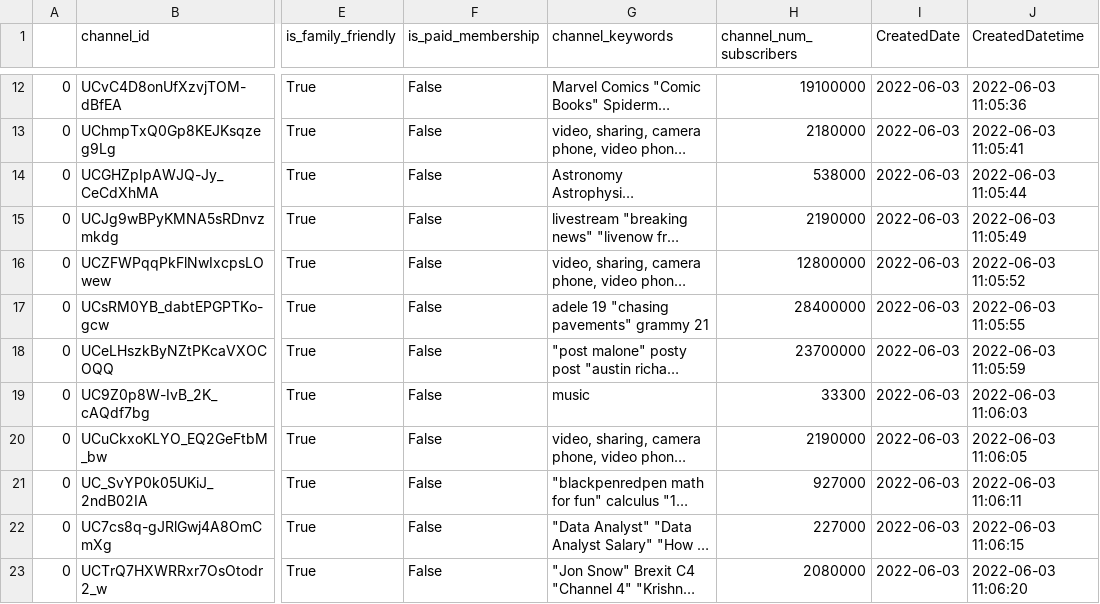
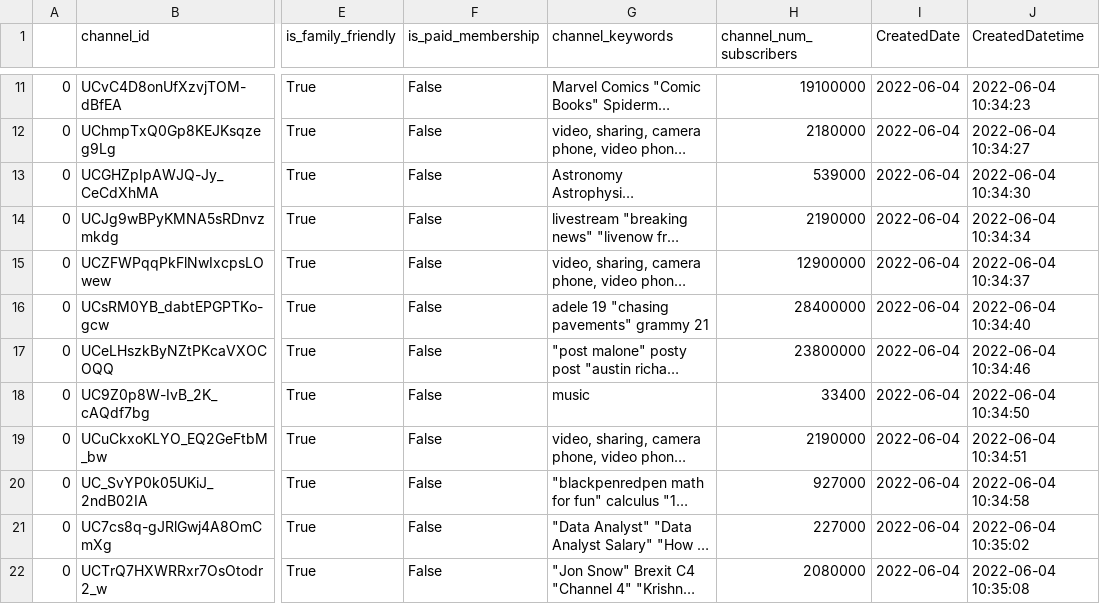
Before and after one commit to gpsyrou/Youtube_Virality_Predictor, a CSV file: channels_metadata.csv, drawn as a sheet; only a part is shown, gaps mark what is left out; long unchanged cells end in …; addresses are those after the commit; the diff covers the shown part only; the diff names each change by its address in the sheet, - before the commit and + after, or states it on an @@ line.

Commit message:
fix missing channels bug with vevo links

```diff
--- a/channels_metadata.csv
+++ b/channels_metadata.csv
-I11:I22 (CreatedDate): 2022-06-03
+I11:I22 (CreatedDate): 2022-06-04
-J11 (CreatedDatetime): 2022-06-03 11:05:36
+J11 (CreatedDatetime): 2022-06-04 10:34:23
-J12 (CreatedDatetime): 2022-06-03 11:05:41
+J12 (CreatedDatetime): 2022-06-04 10:34:27
-H13 (channel_num_subscribers): 538000
+H13 (channel_num_subscribers): 539000
-J13 (CreatedDatetime): 2022-06-03 11:05:44
+J13 (CreatedDatetime): 2022-06-04 10:34:30
-J14 (CreatedDatetime): 2022-06-03 11:05:49
+J14 (CreatedDatetime): 2022-06-04 10:34:34
-H15 (channel_num_subscribers): 12800000
+H15 (channel_num_subscribers): 12900000
-J15 (CreatedDatetime): 2022-06-03 11:05:52
+J15 (CreatedDatetime): 2022-06-04 10:34:37
-J16 (CreatedDatetime): 2022-06-03 11:05:55
+J16 (CreatedDatetime): 2022-06-04 10:34:40
-H17 (channel_num_subscribers): 23700000
+H17 (channel_num_subscribers): 23800000
-J17 (CreatedDatetime): 2022-06-03 11:05:59
+J17 (CreatedDatetime): 2022-06-04 10:34:46
-H18 (channel_num_subscribers): 33300
+H18 (channel_num_subscribers): 33400
-J18 (CreatedDatetime): 2022-06-03 11:06:03
+J18 (CreatedDatetime): 2022-06-04 10:34:50
-J19 (CreatedDatetime): 2022-06-03 11:06:05
+J19 (CreatedDatetime): 2022-06-04 10:34:51
-J20 (CreatedDatetime): 2022-06-03 11:06:11
+J20 (CreatedDatetime): 2022-06-04 10:34:58
-J21 (CreatedDatetime): 2022-06-03 11:06:15
+J21 (CreatedDatetime): 2022-06-04 10:35:02
-J22 (CreatedDatetime): 2022-06-03 11:06:20
+J22 (CreatedDatetime): 2022-06-04 10:35:08
```
Also changed, not shown: 6 added rows, 2 removed rows and 31 edited cells elsewhere in this file, 5 other files.
